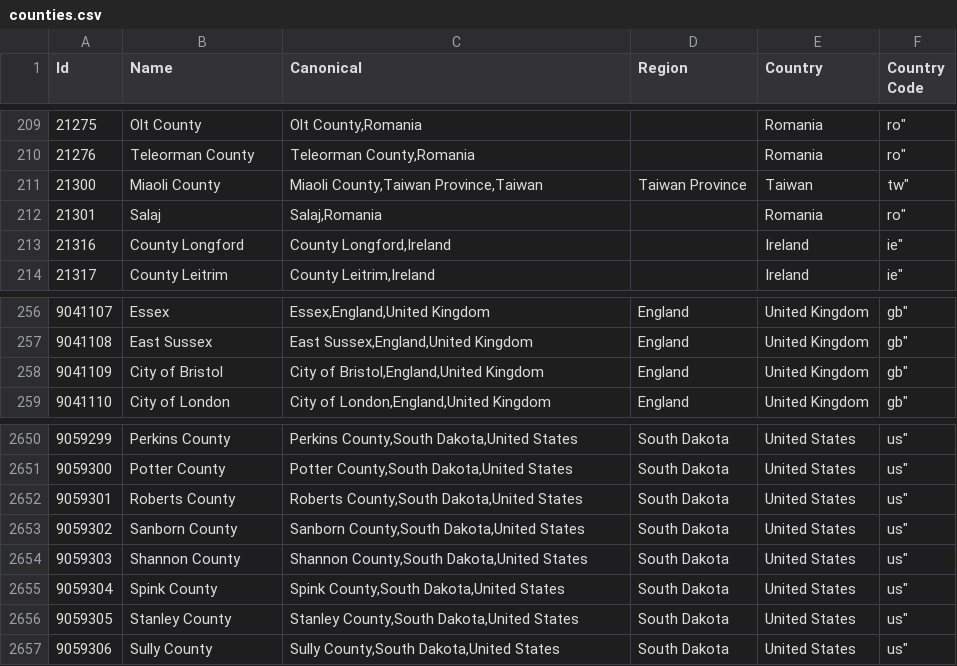
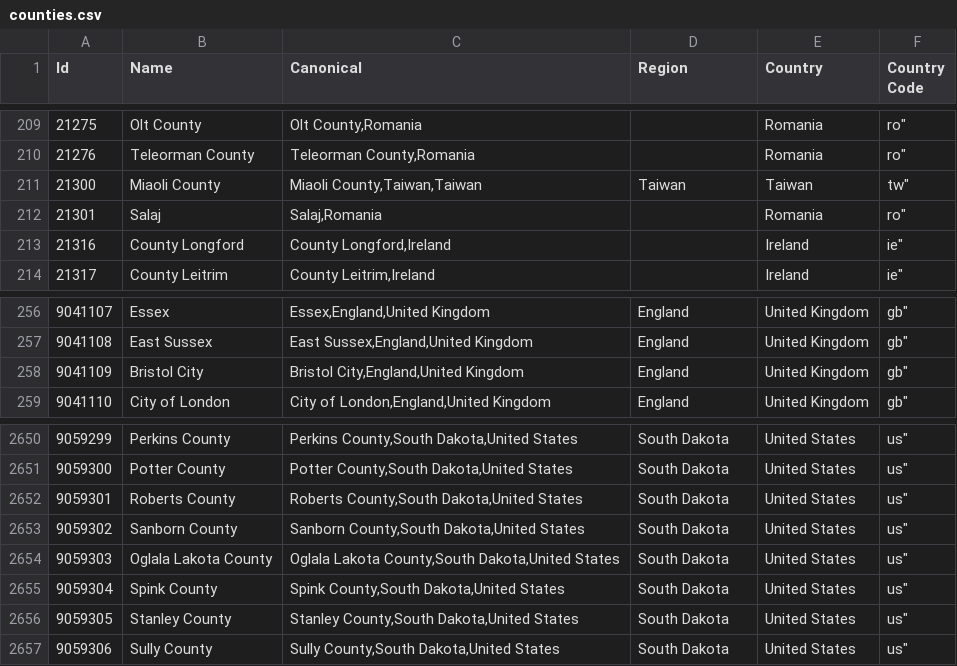
Before and after one commit to baileyherbert/geotargets, a CSV file: builds/csv/counties.csv, drawn as a sheet; only a part is shown, gaps mark what is left out; the diff covers the shown part only.

```diff
--- a/builds/csv/counties.csv
+++ b/builds/csv/counties.csv
@@ -210,3 +210,3 @@ Id,Name,Canonical,Region,Country,Country Code
 "21276","Teleorman County","Teleorman County,Romania","","Romania",ro"
-"21300","Miaoli County","Miaoli County,Taiwan Province,Taiwan","Taiwan Province","Taiwan",tw"
+"21300","Miaoli County","Miaoli County,Taiwan,Taiwan","Taiwan","Taiwan",tw"
 "21301","Salaj","Salaj,Romania","","Romania",ro"
@@ -257,3 +257,3 @@ Id,Name,Canonical,Region,Country,Country Code
 "9041108","East Sussex","East Sussex,England,United Kingdom","England","United Kingdom",gb"
-"9041109","City of Bristol","City of Bristol,England,United Kingdom","England","United Kingdom",gb"
+"9041109","Bristol City","Bristol City,England,United Kingdom","England","United Kingdom",gb"
 "9041110","City of London","City of London,England,United Kingdom","England","United Kingdom",gb"
@@ -2653,3 +2653,3 @@ Id,Name,Canonical,Region,Country,Country Code
 "9059302","Sanborn County","Sanborn County,South Dakota,United States","South Dakota","United States",us"
-"9059303","Shannon County","Shannon County,South Dakota,United States","South Dakota","United States",us"
+"9059303","Oglala Lakota County","Oglala Lakota County,South Dakota,United States","South Dakota","United States",us"
 "9059304","Spink County","Spink County,South Dakota,United States","South Dakota","United States",us"
```
Also changed, not shown: 7 added rows and 20 edited cells elsewhere in this file, builds/csv/countries.csv, builds/csv/regions.csv, 9 other files.
